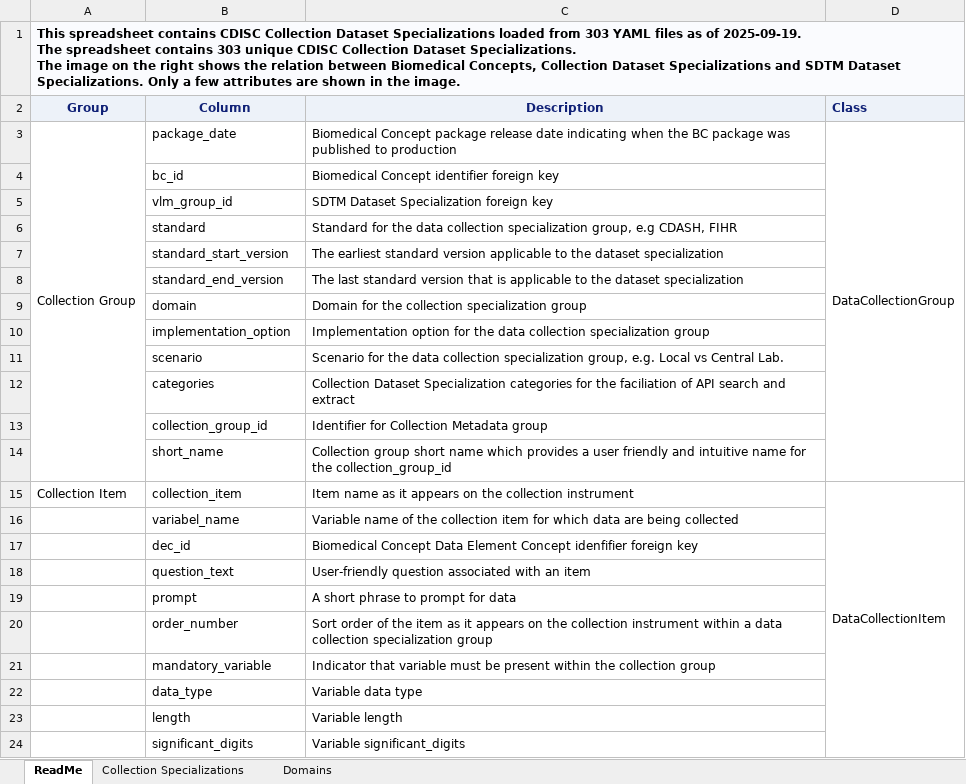
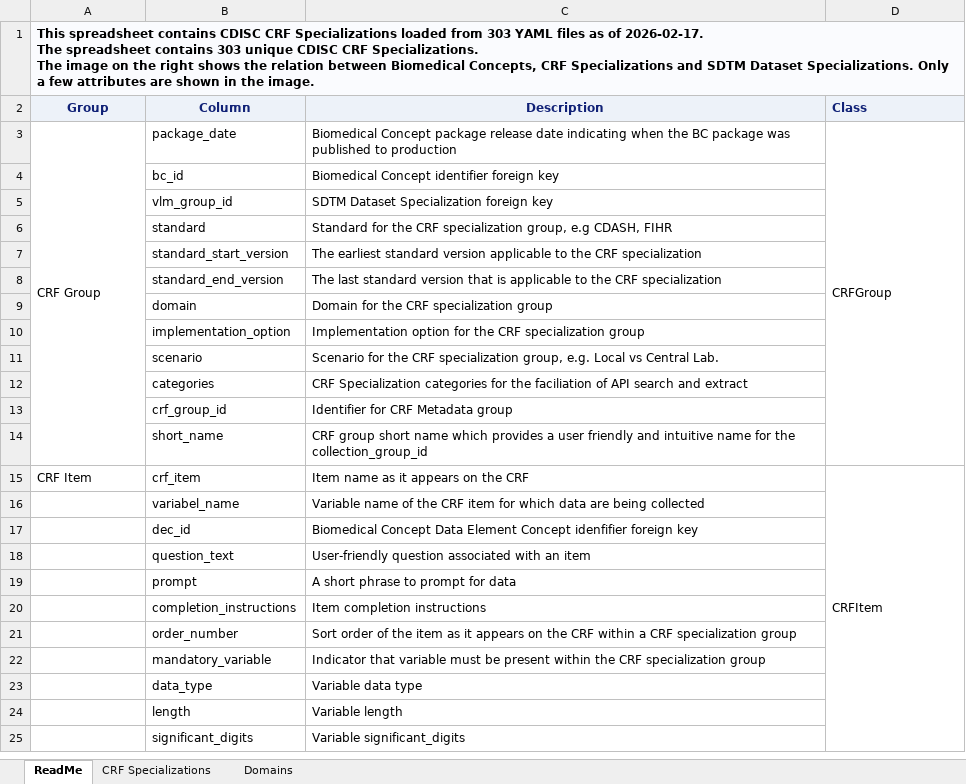
Before and after one commit to cdisc-org/COSMoS, an Excel workbook: export/cdisc_crf_specializations_draft.xlsx, sheet ReadMe, drawn as a sheet; only a part is shown; values as stored, in another font and other column widths than the file's, no borders; charts and pictures not drawn; removed rows and columns are numbered as before the commit, all else as after; ↵ is a line break in a cell; the diff covers the shown part only; the diff names each change by its address in the sheet, - before the commit and + after, or states it on an @@ line.

Commit message:
Fix CRF column names

```diff
--- a/export/cdisc_crf_specializations_draft.xlsx (sheet ReadMe)
+++ b/export/cdisc_crf_specializations_draft.xlsx (sheet ReadMe)
-sheet tab: Collection Specializations
+sheet tab: CRF Specializations
-A1 (Group): …contains CDISC Collection Dataset Specializations loaded from 303 YAML files as of 2025-09-19. ↵ The spreadsheet contains 303 unique CDISC Collection Dataset Specializations. ↵ The image on the right shows the relation between Biomedical Concepts, Collection Dataset Specializations and…
+A1 (Group): …contains CDISC CRF Specializations loaded from 303 YAML files as of 2026-02-17. ↵ The spreadsheet contains 303 unique CDISC CRF Specializations. ↵ The image on the right shows the relation between Biomedical Concepts, CRF Specializations and…
-A3 (Group): Collection Group
+A3 (Group): CRF Group
-D3 (Class): DataCollectionGroup
+D3 (Class): CRFGroup
-C6 (Description): …for the data collection specialization group,…
+C6 (Description): …for the CRF specialization group,…
-C7 (Description): …to the dataset specialization
+C7 (Description): …to the CRF specialization
-C8 (Description): …to the dataset specialization
+C8 (Description): …to the CRF specialization
-C9 (Description): Domain for the collection specialization group
+C9 (Description): Domain for the CRF specialization group
-C10 (Description): …for the data collection specialization group
+C10 (Description): …for the CRF specialization group
-C11 (Description): …for the data collection specialization group,…
+C11 (Description): …for the CRF specialization group,…
-C12 (Description): Collection Dataset Specialization categories…
+C12 (Description): CRF Specialization categories…
-row 13:  | collection_group_id | Identifier for Collection Metadata group
+row 13:  | crf_group_id | Identifier for CRF Metadata group
-C14 (Description): Collection group short…
+C14 (Description): CRF group short…
-row 15: Collection Item | collection_item | Item name as it appears on the collection instrument | DataCollectionItem
+row 15: CRF Item | crf_item | Item name as it appears on the CRF | CRFItem
-C16 (Description): …of the collection item for…
+C16 (Description): …of the CRF item for…
+row 20:  | completion_instructions | Item completion instructions
-C21 (Description): …on the collection instrument within a data collection specialization group
+C21 (Description): …on the CRF within a CRF specialization group
-C22 (Description): …within the collection group
+C22 (Description): …within the CRF specialization group
```
Also changed, not shown: 5 edited cells elsewhere in this sheet, sheet CRF Specializations, charts or pictures, curation/draft/cdisc_crf_specializations_draft.xlsx, 1 other file.
